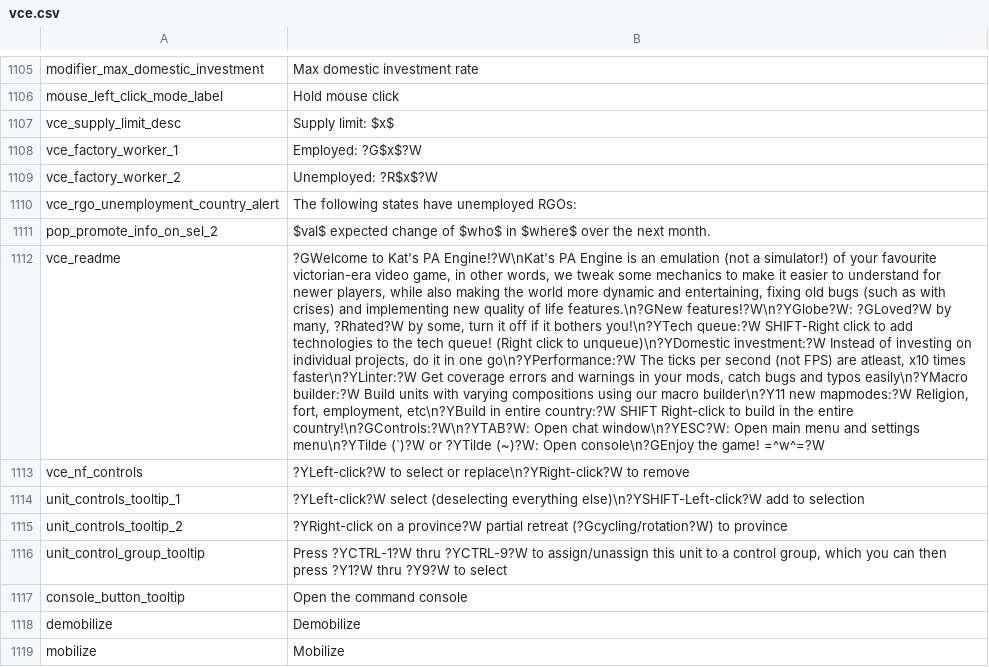
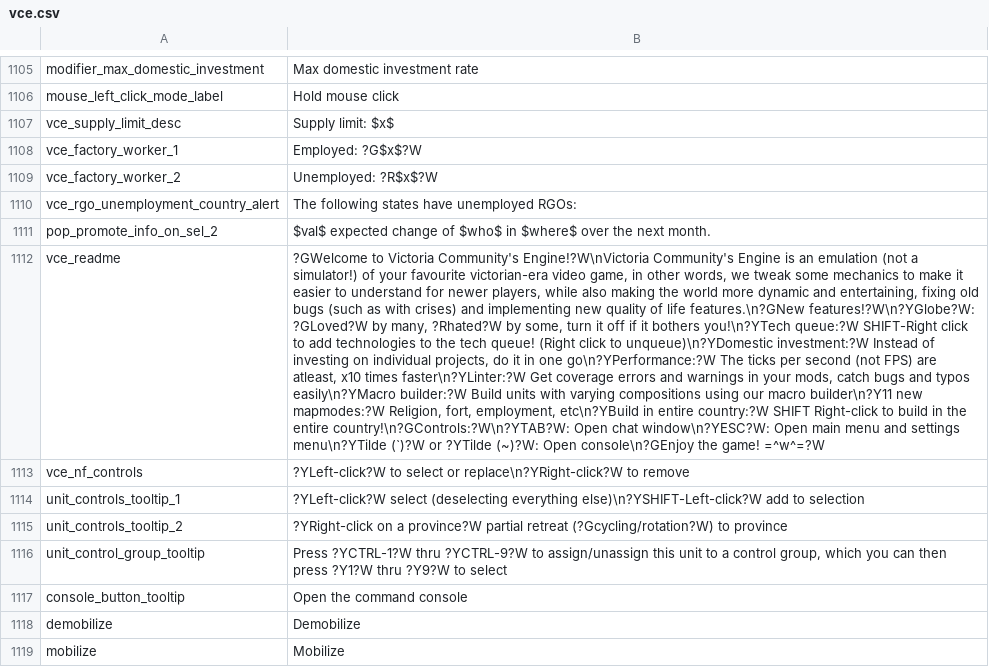
Before and after one commit to Valerus9/VCE, a CSV file: assets/localisation/en_US/vce.csv, drawn as a sheet; only a part is shown, gaps mark what is left out; the diff names each change by its address in the sheet, - before the commit and + after, or states it on an @@ line.

```diff
--- a/assets/localisation/en_US/vce.csv
+++ b/assets/localisation/en_US/vce.csv
-B1112: ?GWelcome to Kat's PA Engine!?W\nKat's PA Engine is…
+B1112: ?GWelcome to Victoria Community's Engine!?W\nVictoria Community's Engine is…
```
Also changed, not shown: assets/localisation/ar_AR/vce.csv, assets/localisation/de_DE/vce.csv, 24 other files.
